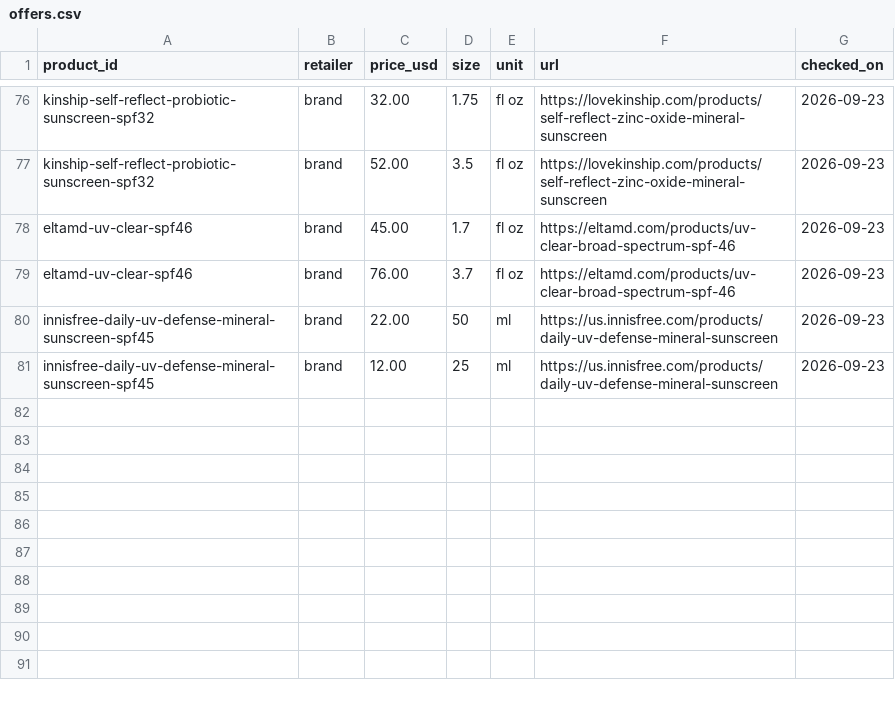
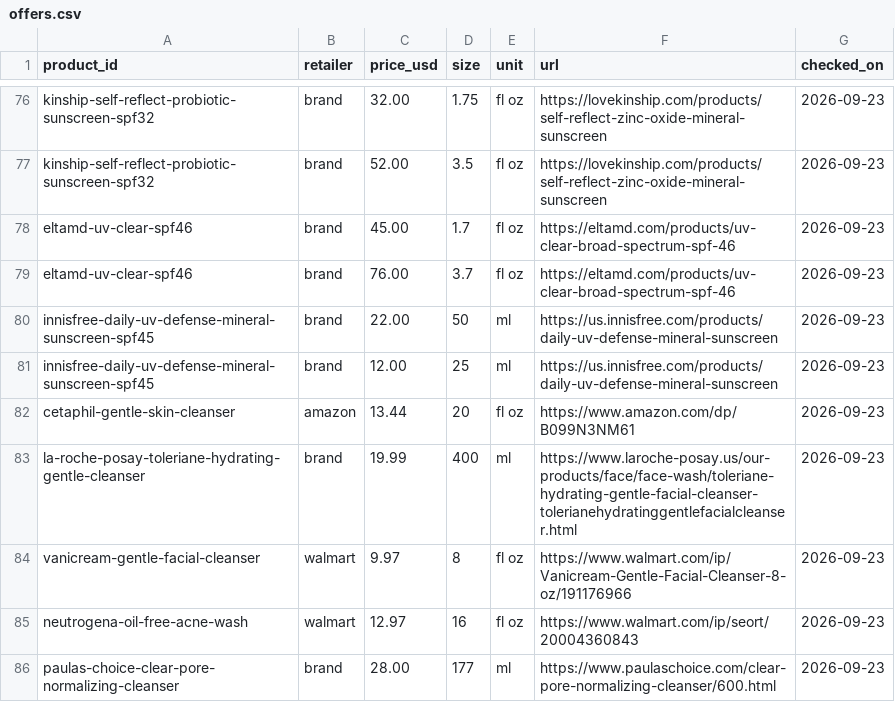
Before and after one commit to hitanshich17/nuskha, a CSV file: catalog/offers.csv, drawn as a sheet; only a part is shown, gaps mark what is left out; the diff names each change by its address in the sheet, - before the commit and + after, or states it on an @@ line.

```diff
--- a/catalog/offers.csv
+++ b/catalog/offers.csv
+row 82: cetaphil-gentle-skin-cleanser | amazon | 13.44 | 20 | fl oz | https://www.amazon.com/dp/B099N3NM61 | 2026-09-23
+row 83: la-roche-posay-toleriane-hydrating-gentle-cleanser | brand | 19.99 | 400 | ml | https://www.laroche-posay.us/our-products/face/face-wash/toleriane-hydrating-gentle-facial-cleanser-tolerianehydratinggentlefacialcleanser.html | 2026-09-23
+row 84: vanicream-gentle-facial-cleanser | walmart | 9.97 | 8 | fl oz | https://www.walmart.com/ip/Vanicream-Gentle-Facial-Cleanser-8-oz/191176966 | 2026-09-23
+row 85: neutrogena-oil-free-acne-wash | walmart | 12.97 | 16 | fl oz | https://www.walmart.com/ip/seort/20004360843 | 2026-09-23
+row 86: paulas-choice-clear-pore-normalizing-cleanser | brand | 28.00 | 177 | ml | https://www.paulaschoice.com/clear-pore-normalizing-cleanser/600.html | 2026-09-23
```
Also changed, not shown: catalog/products.csv, 3 other files.
